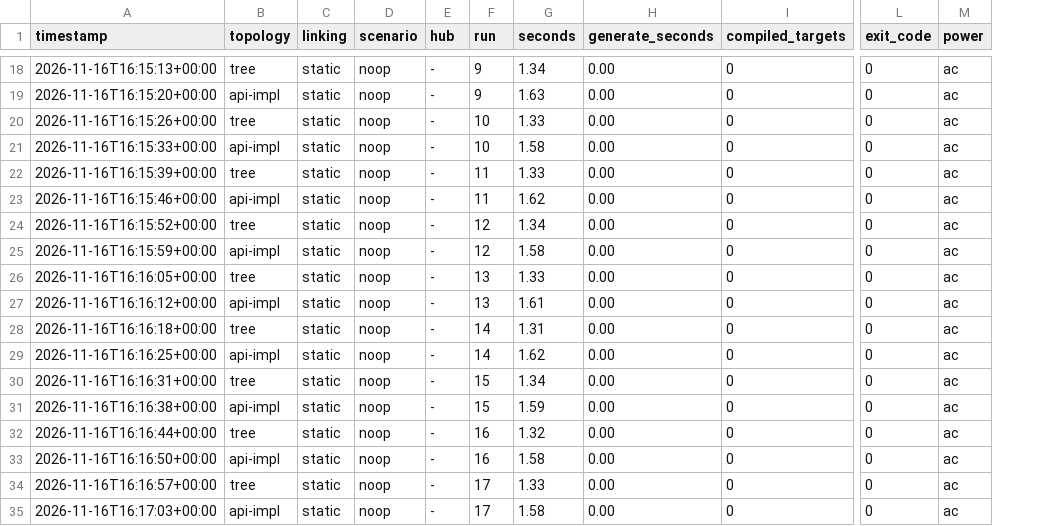
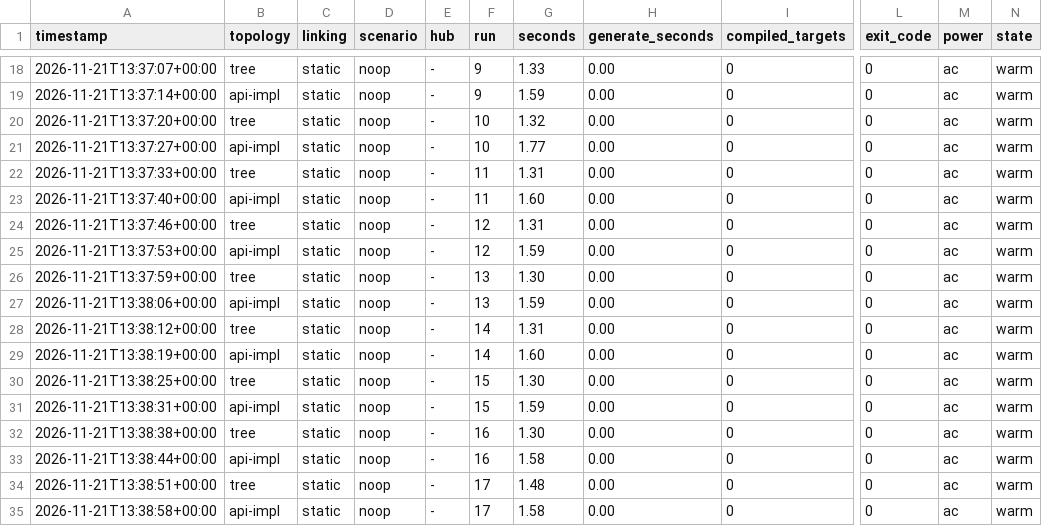
Before and after one commit to karthikbedre/ios-modularization-benchmark, a CSV file: results/2026-11-macmini/static-25-noop.csv, drawn as a sheet; only a part is shown, gaps mark what is left out; the diff covers the shown part only; the diff names each change by its address in the sheet, - before the commit and + after, or states it on an @@ line.

```diff
--- a/results/2026-11-macmini/static-25-noop.csv
+++ b/results/2026-11-macmini/static-25-noop.csv
+column N (state), rows 18-35: all warm
-A18 (timestamp): 2026-11-16T16:15:13+00:00
+A18 (timestamp): 2026-11-21T13:37:07+00:00
-G18 (seconds): 1.34
+G18 (seconds): 1.33
-A19 (timestamp): 2026-11-16T16:15:20+00:00
+A19 (timestamp): 2026-11-21T13:37:14+00:00
-G19 (seconds): 1.63
+G19 (seconds): 1.59
-A20 (timestamp): 2026-11-16T16:15:26+00:00
+A20 (timestamp): 2026-11-21T13:37:20+00:00
-G20 (seconds): 1.33
+G20 (seconds): 1.32
-A21 (timestamp): 2026-11-16T16:15:33+00:00
+A21 (timestamp): 2026-11-21T13:37:27+00:00
-G21 (seconds): 1.58
+G21 (seconds): 1.77
-A22 (timestamp): 2026-11-16T16:15:39+00:00
+A22 (timestamp): 2026-11-21T13:37:33+00:00
-G22 (seconds): 1.33
+G22 (seconds): 1.31
-A23 (timestamp): 2026-11-16T16:15:46+00:00
+A23 (timestamp): 2026-11-21T13:37:40+00:00
-G23 (seconds): 1.62
+G23 (seconds): 1.60
-A24 (timestamp): 2026-11-16T16:15:52+00:00
+A24 (timestamp): 2026-11-21T13:37:46+00:00
-G24 (seconds): 1.34
+G24 (seconds): 1.31
-A25 (timestamp): 2026-11-16T16:15:59+00:00
+A25 (timestamp): 2026-11-21T13:37:53+00:00
-G25 (seconds): 1.58
+G25 (seconds): 1.59
-A26 (timestamp): 2026-11-16T16:16:05+00:00
+A26 (timestamp): 2026-11-21T13:37:59+00:00
-G26 (seconds): 1.33
+G26 (seconds): 1.30
-A27 (timestamp): 2026-11-16T16:16:12+00:00
+A27 (timestamp): 2026-11-21T13:38:06+00:00
-G27 (seconds): 1.61
+G27 (seconds): 1.59
-A28 (timestamp): 2026-11-16T16:16:18+00:00
+A28 (timestamp): 2026-11-21T13:38:12+00:00
-A29 (timestamp): 2026-11-16T16:16:25+00:00
+A29 (timestamp): 2026-11-21T13:38:19+00:00
-G29 (seconds): 1.62
+G29 (seconds): 1.60
-A30 (timestamp): 2026-11-16T16:16:31+00:00
+A30 (timestamp): 2026-11-21T13:38:25+00:00
-G30 (seconds): 1.34
+G30 (seconds): 1.30
-A31 (timestamp): 2026-11-16T16:16:38+00:00
+A31 (timestamp): 2026-11-21T13:38:31+00:00
-A32 (timestamp): 2026-11-16T16:16:44+00:00
+A32 (timestamp): 2026-11-21T13:38:38+00:00
-G32 (seconds): 1.32
+G32 (seconds): 1.30
-A33 (timestamp): 2026-11-16T16:16:50+00:00
+A33 (timestamp): 2026-11-21T13:38:44+00:00
-A34 (timestamp): 2026-11-16T16:16:57+00:00
+A34 (timestamp): 2026-11-21T13:38:51+00:00
-G34 (seconds): 1.33
+G34 (seconds): 1.48
-A35 (timestamp): 2026-11-16T16:17:03+00:00
+A35 (timestamp): 2026-11-21T13:38:58+00:00
```
Also changed, not shown: 42 edited cells elsewhere in this file, results/2026-11-macmini/static-25-api-change.csv, results/2026-11-macmini/static-25-clean.csv, 24 other files.
